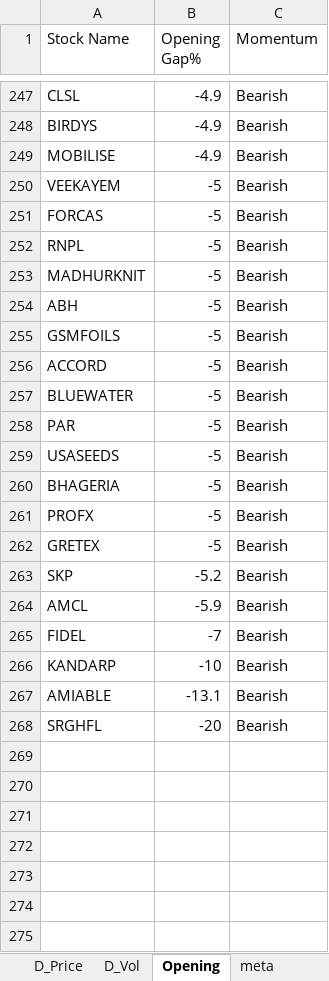
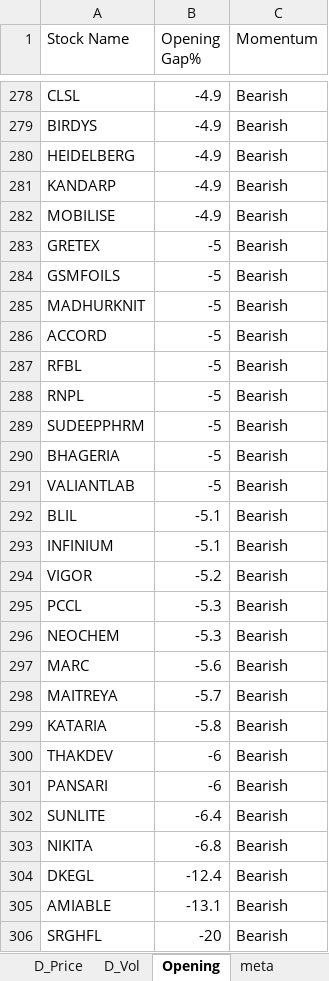
Before and after one commit to srbsharma92/priceAction2, an Excel workbook: data/live_data.xlsx, sheet Opening, drawn as a sheet; only a part is shown, gaps mark what is left out; values as stored, in another font and other column widths than the file's, no borders; removed rows and columns are numbered as before the commit, all else as after; the diff covers the shown part only; the diff names each change by its address in the sheet, - before the commit and + after, or states it on an @@ line.

```diff
--- a/data/live_data.xlsx (sheet Opening)
+++ b/data/live_data.xlsx (sheet Opening)
+row 280: HEIDELBERG | -4.9 | Bearish
+row 281: KANDARP | -4.9 | Bearish
+row 283: GRETEX | -5 | Bearish
@@ row 255 moved to row 284: GSMFOILS @@
-A285 (Stock Name): VEEKAYEM
+A285 (Stock Name): MADHURKNIT
-A286 (Stock Name): FORCAS
+A286 (Stock Name): ACCORD
+row 287: RFBL | -5 | Bearish
-row 253: MADHURKNIT | -5 | Bearish
-row 254: ABH | -5 | Bearish
-row 256: ACCORD | -5 | Bearish
-row 257: BLUEWATER | -5 | Bearish
-row 258: PAR | -5 | Bearish
-A289 (Stock Name): USASEEDS
+A289 (Stock Name): SUDEEPPHRM
-row 261: PROFX | -5 | Bearish
-A291 (Stock Name): GRETEX
+A291 (Stock Name): VALIANTLAB
+row 292: BLIL | -5.1 | Bearish
+row 293: INFINIUM | -5.1 | Bearish
-A294 (Stock Name): SKP
+A294 (Stock Name): VIGOR
-row 264: AMCL | -5.9 | Bearish
-row 265: FIDEL | -7 | Bearish
-row 266: KANDARP | -10 | Bearish
+row 295: PCCL | -5.3 | Bearish
+row 296: NEOCHEM | -5.3 | Bearish
+row 297: MARC | -5.6 | Bearish
+row 298: MAITREYA | -5.7 | Bearish
+row 299: KATARIA | -5.8 | Bearish
+row 300: THAKDEV | -6 | Bearish
+row 301: PANSARI | -6 | Bearish
+row 302: SUNLITE | -6.4 | Bearish
+row 303: NIKITA | -6.8 | Bearish
+row 304: DKEGL | -12.4 | Bearish
```
Also changed, not shown: 109 added rows, 78 removed rows, 2 moved rows and 136 edited cells elsewhere in this sheet, sheet D_Price, sheet D_Vol, sheet 5m_Vol, sheet 15m_Vol, sheet 15m_Price, sheet 5m_Price, 1 more sheet.
